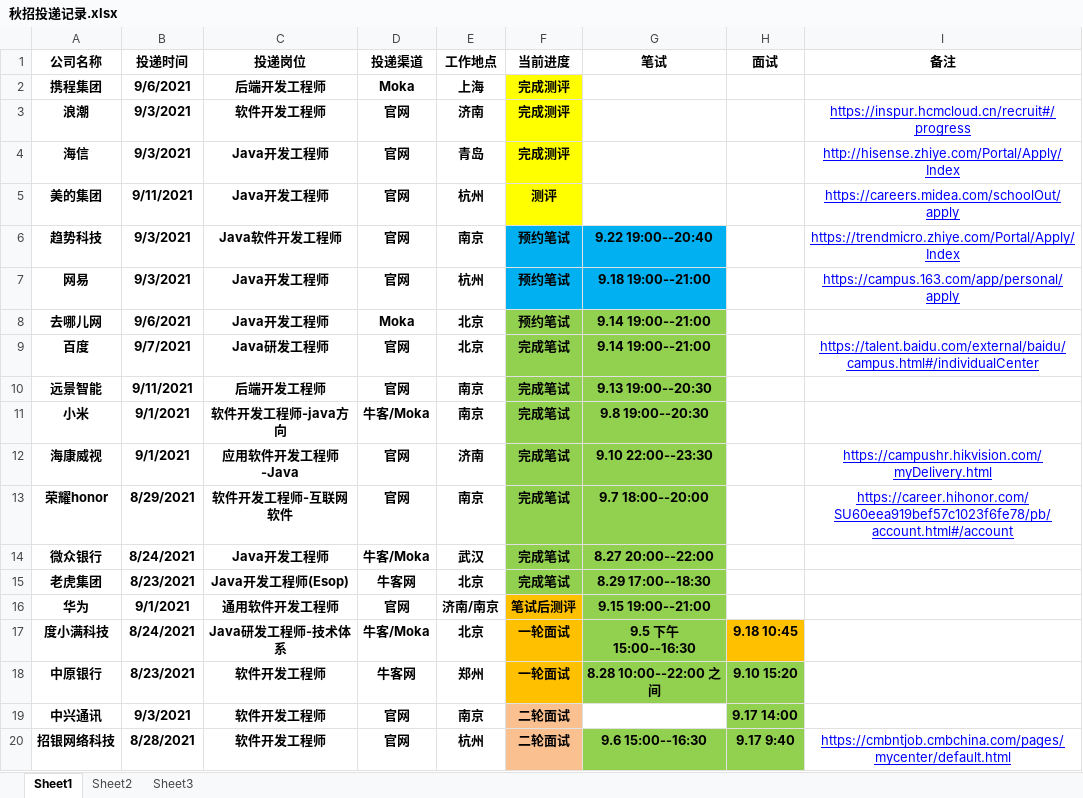
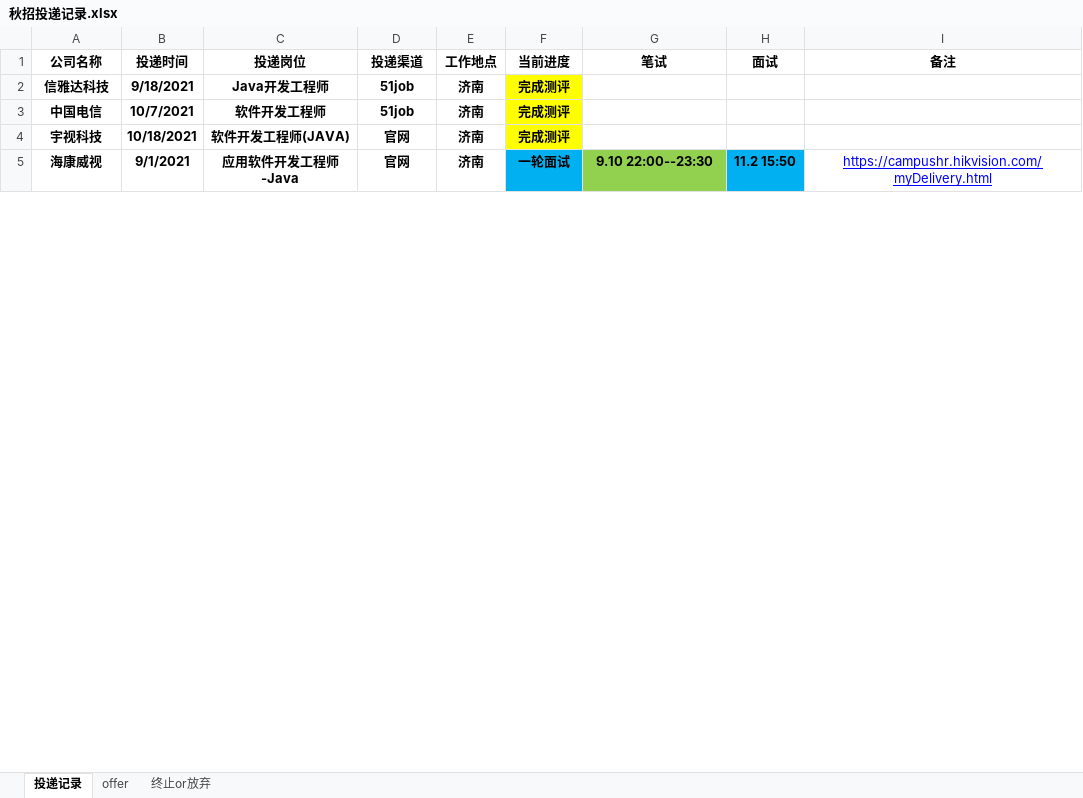
Before and after one commit to zqf787351070/mynote, an Excel workbook: src/main/resources/秋招投递记录.xlsx, sheet 投递记录, drawn as a sheet; only a part is shown; values as stored, in another font and other column widths than the file's, no borders; table styles not drawn; removed rows and columns are numbered as before the commit, all else as after; the diff covers the shown part only; the diff names each change by its address in the sheet, - before the commit and + after, or states it on an @@ line.

```diff
--- a/src/main/resources/秋招投递记录.xlsx (sheet 投递记录)
+++ b/src/main/resources/秋招投递记录.xlsx (sheet 投递记录)
-sheet tab: Sheet1
+sheet tab: 投递记录
-sheet tab: Sheet2
+sheet tab: offer
-sheet tab: Sheet3
+sheet tab: 终止or放弃
-row 2: 携程集团 | 9/6/2021 | 后端开发工程师 | Moka | 上海 | 完成测评
+row 2: 信雅达科技 | 9/18/2021 | Java开发工程师 | 51job | 济南 | 完成测评
+row 3: 中国电信 | 10/7/2021 | 软件开发工程师 | 51job | 济南 | 完成测评
-A4 (公司名称): 浪潮
+A4 (公司名称): 宇视科技
-B4 (投递时间): 9/3/2021
+B4 (投递时间): 10/18/2021
-C4 (投递岗位): 软件开发工程师
+C4 (投递岗位): 软件开发工程师(JAVA)
-I4 (备注): https://inspur.hcmcloud.cn/recruit#/progress
+I4 (备注): (empty)
-row 4: 海信 | 9/3/2021 | Java开发工程师 | 官网 | 青岛 | 完成测评 |  |  | http://hisense.zhiye.com/Portal/Apply/Index
-row 5: 美的集团 | 9/11/2021 | Java开发工程师 | 官网 | 杭州 | 测评 |  |  | https://careers.midea.com/schoolOut/apply
-row 6: 趋势科技 | 9/3/2021 | Java软件开发工程师 | 官网 | 南京 | 预约笔试 | 9.22 19:00--20:40 |  | https://trendmicro.zhiye.com/Portal/Apply/Index
-row 7: 网易 | 9/3/2021 | Java开发工程师 | 官网 | 杭州 | 预约笔试 | 9.18 19:00--21:00 |  | https://campus.163.com/app/personal/apply
-row 8: 去哪儿网 | 9/6/2021 | Java开发工程师 | Moka | 北京 | 预约笔试 | 9.14 19:00--21:00
-row 9: 百度 | 9/7/2021 | Java研发工程师 | 官网 | 北京 | 完成笔试 | 9.14 19:00--21:00 |  | https://talent.baidu.com/external/baidu/campus.html#/individualCenter
-row 10: 远景智能 | 9/11/2021 | 后端开发工程师 | 官网 | 南京 | 完成笔试 | 9.13 19:00--20:30
-row 11: 小米 | 9/1/2021 | 软件开发工程师-java方向 | 牛客/Moka | 南京 | 完成笔试 | 9.8 19:00--20:30
-F5 (当前进度): 完成笔试
+F5 (当前进度): 一轮面试
-F5 fill: #92D050
+F5 fill: #00B0F0
-H5 (面试): (empty)
+H5 (面试): 11.2 15:50
-H5 fill: none
+H5 fill: #00B0F0
-row 13: 荣耀honor | 8/29/2021 | 软件开发工程师-互联网软件 | 官网 | 南京 | 完成笔试 | 9.7 18:00--20:00 |  | https://career.hihonor.com/SU60eea919bef57c1023f6fe78/pb/account.html#/account
-row 14: 微众银行 | 8/24/2021 | Java开发工程师 | 牛客/Moka | 武汉 | 完成笔试 | 8.27 20:00--22:00
-row 15: 老虎集团 | 8/23/2021 | Java开发工程师(Esop) | 牛客网 | 北京 | 完成笔试 | 8.29 17:00--18:30
-row 16: 华为 | 9/1/2021 | 通用软件开发工程师 | 官网 | 济南/南京 | 笔试后测评 | 9.15 19:00--21:00
-row 17: 度小满科技 | 8/24/2021 | Java研发工程师-技术体系 | 牛客/Moka | 北京 | 一轮面试 | 9.5 下午 15:00--16:30 | 9.18 10:45
-row 18: 中原银行 | 8/23/2021 | 软件开发工程师 | 牛客网 | 郑州 | 一轮面试 | 8.28 10:00--22:00 之间 | 9.10 15:20
-row 19: 中兴通讯 | 9/3/2021 | 软件开发工程师 | 官网 | 南京 | 二轮面试 |  | 9.17 14:00
-row 20: 招银网络科技 | 8/28/2021 | 软件开发工程师 | 官网 | 杭州 | 二轮面试 | 9.6 15:00--16:30 | 9.17 9:40 | https://cmbntjob.cmbchina.com/pages/mycenter/default.html
```
Also changed, not shown: 25 added rows, 40 removed rows, 10 edited cells and cell formats elsewhere in this sheet, sheet offer, target/classes/秋招投递记录.xlsx, 18 other files.
